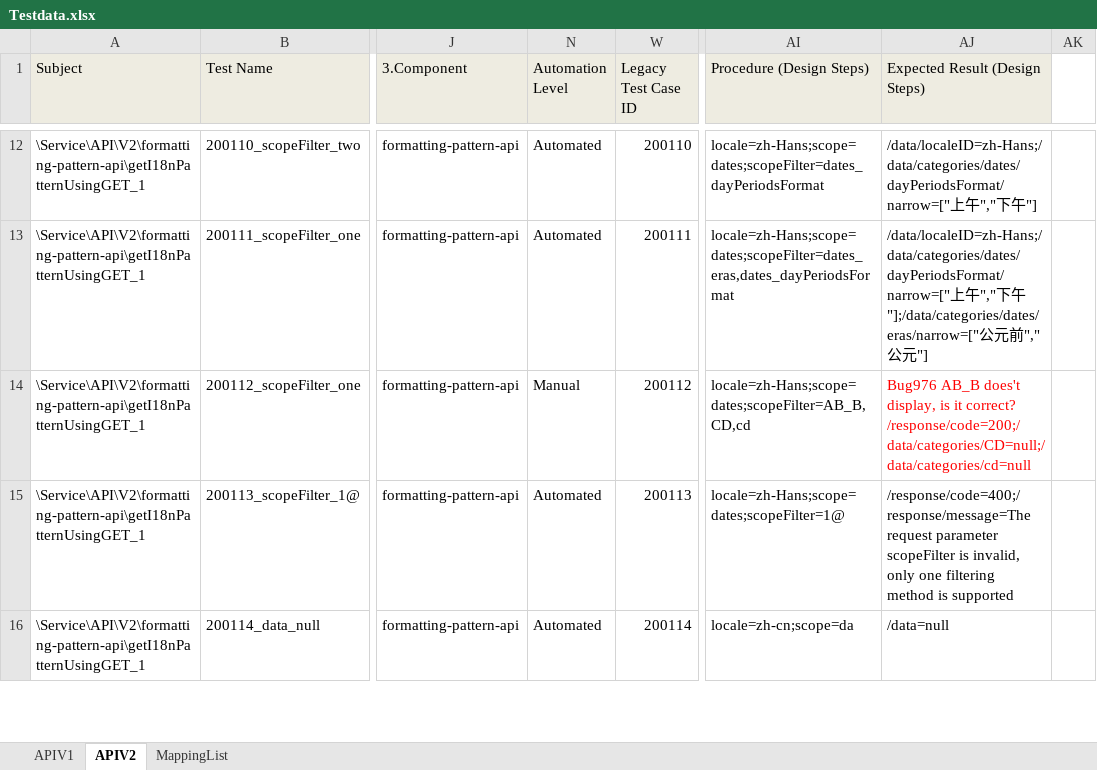
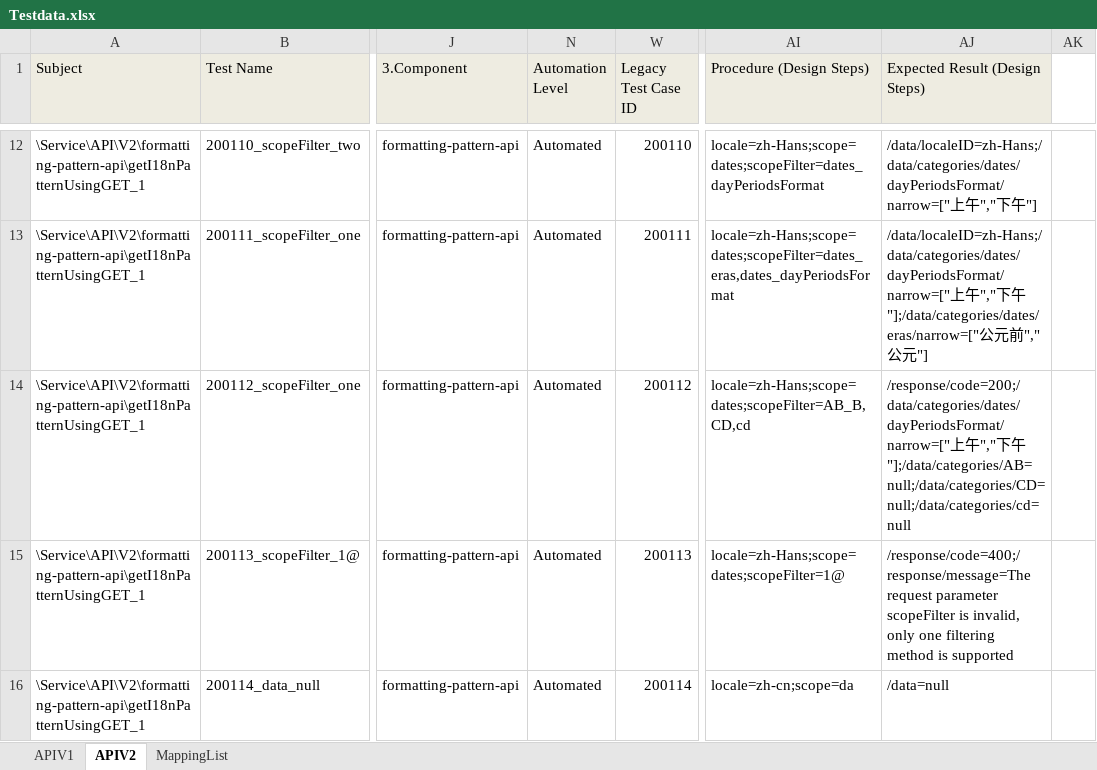
Before and after one commit to vmware/singleton, an Excel workbook: autotest/service/i18n-service/APITest/resource/master/Testdata.xlsx, sheet APIV2, drawn as a sheet; only a part is shown, gaps mark what is left out; values as stored, in another font and other column widths than the file's, no borders; ↵ is a line break in a cell; the diff covers the shown part only; the diff names each change by its address in the sheet, - before the commit and + after, or states it on an @@ line.

```diff
--- a/autotest/service/i18n-service/APITest/resource/master/Testdata.xlsx (sheet APIV2)
+++ b/autotest/service/i18n-service/APITest/resource/master/Testdata.xlsx (sheet APIV2)
-N14 (Automation Level): Manual
+N14 (Automation Level): Automated
-AJ14 (Expected Result (Design Steps)): Bug976 AB_B does't display, is it correct? ↵ /response/code=200;/data/categories/CD=null;/data/categories/cd=null
+AJ14 (Expected Result (Design Steps)): /response/code=200;/data/categories/dates/dayPeriodsFormat/narrow=["上午","下午"];/data/categories/AB=null;/data/categories/CD=null;/data/categories/cd=null
-AJ14 text colour: #FF0000
+AJ14 text colour: black
```
Also changed, not shown: 31 edited cells and cell formats elsewhere in this sheet, 1 other file.
